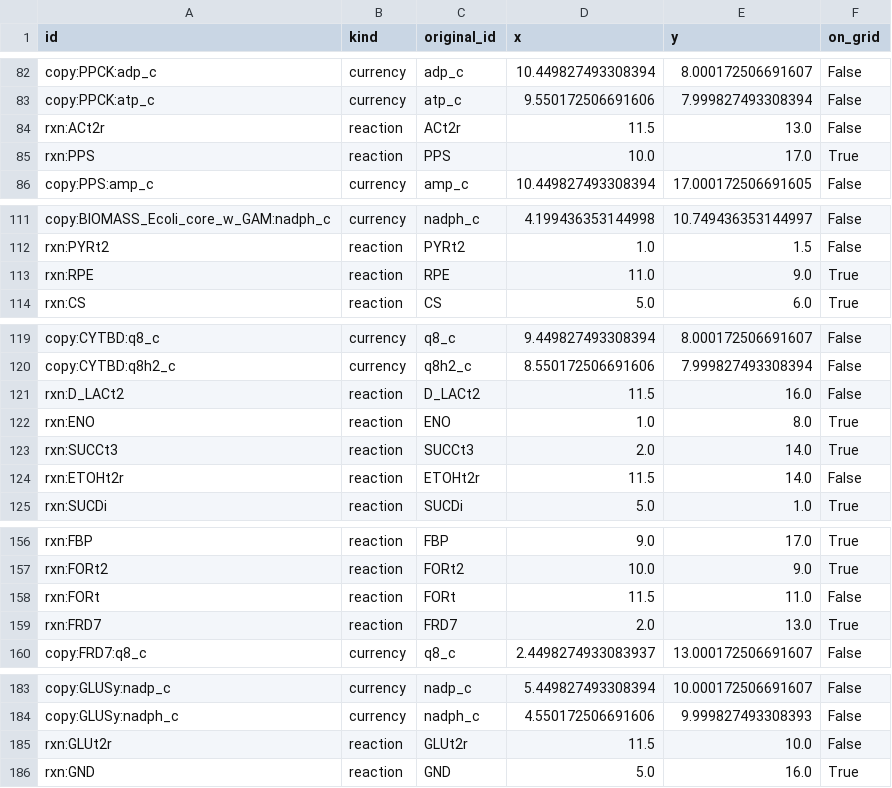
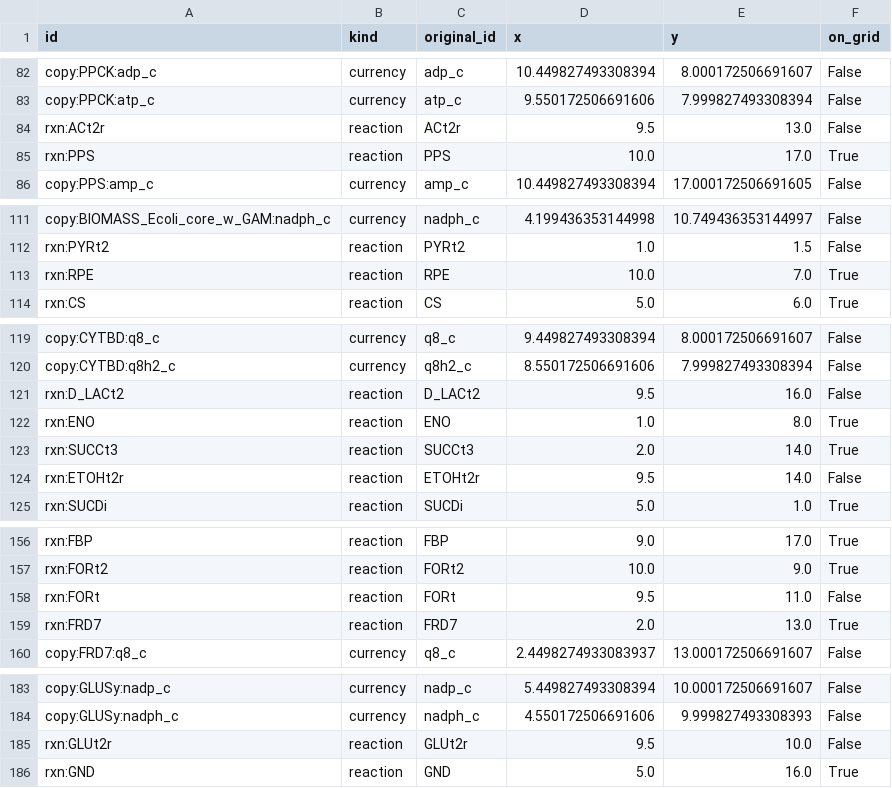
Before and after one commit to elixir2026-project22/sbml2map, a CSV file: docs/test-tca/e_coli_core/square/coordinates.csv, drawn as a sheet; only a part is shown, gaps mark what is left out; the diff covers the shown part only.

```diff
--- a/docs/test-tca/e_coli_core/square/coordinates.csv
+++ b/docs/test-tca/e_coli_core/square/coordinates.csv
@@ -83,3 +83,3 @@ copy:PPCK:adp_c,currency,adp_c,10.449827493308394,8.000172506691607,False
 copy:PPCK:atp_c,currency,atp_c,9.550172506691606,7.999827493308394,False
-rxn:ACt2r,reaction,ACt2r,11.5,13.0,False
+rxn:ACt2r,reaction,ACt2r,9.5,13.0,False
 rxn:PPS,reaction,PPS,10.0,17.0,True
@@ -112,3 +112,3 @@ copy:BIOMASS_Ecoli_core_w_GAM:nadph_c,currency,nadph_c,4.199436353144998,10.7494
 rxn:PYRt2,reaction,PYRt2,1.0,1.5,False
-rxn:RPE,reaction,RPE,11.0,9.0,True
+rxn:RPE,reaction,RPE,10.0,7.0,True
 rxn:CS,reaction,CS,5.0,6.0,True
@@ -120,6 +120,6 @@ copy:CYTBD:q8_c,currency,q8_c,9.449827493308394,8.000172506691607,False
 copy:CYTBD:q8h2_c,currency,q8h2_c,8.550172506691606,7.999827493308394,False
-rxn:D_LACt2,reaction,D_LACt2,11.5,16.0,False
+rxn:D_LACt2,reaction,D_LACt2,9.5,16.0,False
 rxn:ENO,reaction,ENO,1.0,8.0,True
 rxn:SUCCt3,reaction,SUCCt3,2.0,14.0,True
-rxn:ETOHt2r,reaction,ETOHt2r,11.5,14.0,False
+rxn:ETOHt2r,reaction,ETOHt2r,9.5,14.0,False
 rxn:SUCDi,reaction,SUCDi,5.0,1.0,True
@@ -157,3 +157,3 @@ rxn:FBP,reaction,FBP,9.0,17.0,True
 rxn:FORt2,reaction,FORt2,10.0,9.0,True
-rxn:FORt,reaction,FORt,11.5,11.0,False
+rxn:FORt,reaction,FORt,9.5,11.0,False
 rxn:FRD7,reaction,FRD7,2.0,13.0,True
@@ -184,3 +184,3 @@ copy:GLUSy:nadp_c,currency,nadp_c,5.449827493308394,10.000172506691607,False
 copy:GLUSy:nadph_c,currency,nadph_c,4.550172506691606,9.999827493308393,False
-rxn:GLUt2r,reaction,GLUt2r,11.5,10.0,False
+rxn:GLUt2r,reaction,GLUt2r,9.5,10.0,False
 rxn:GND,reaction,GND,5.0,16.0,True
```
Also changed, not shown: 21 edited cells elsewhere in this file, docs/test-tca/e_coli_core/circle/coordinates.csv, 31 other files.
